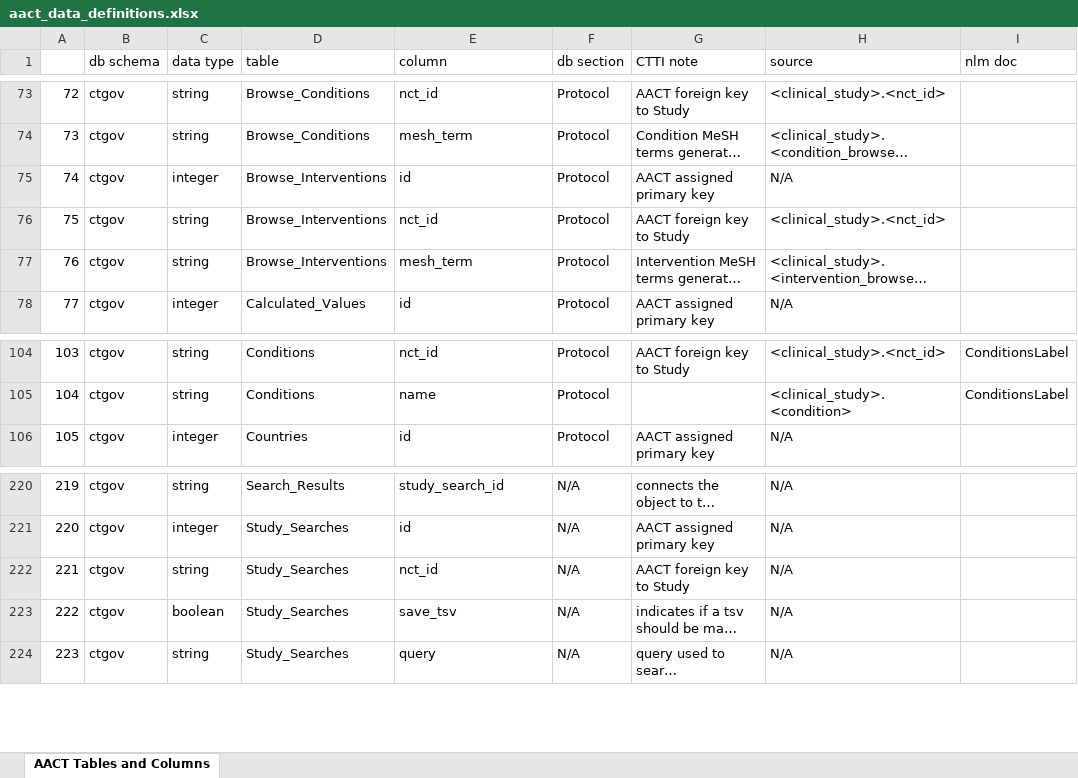
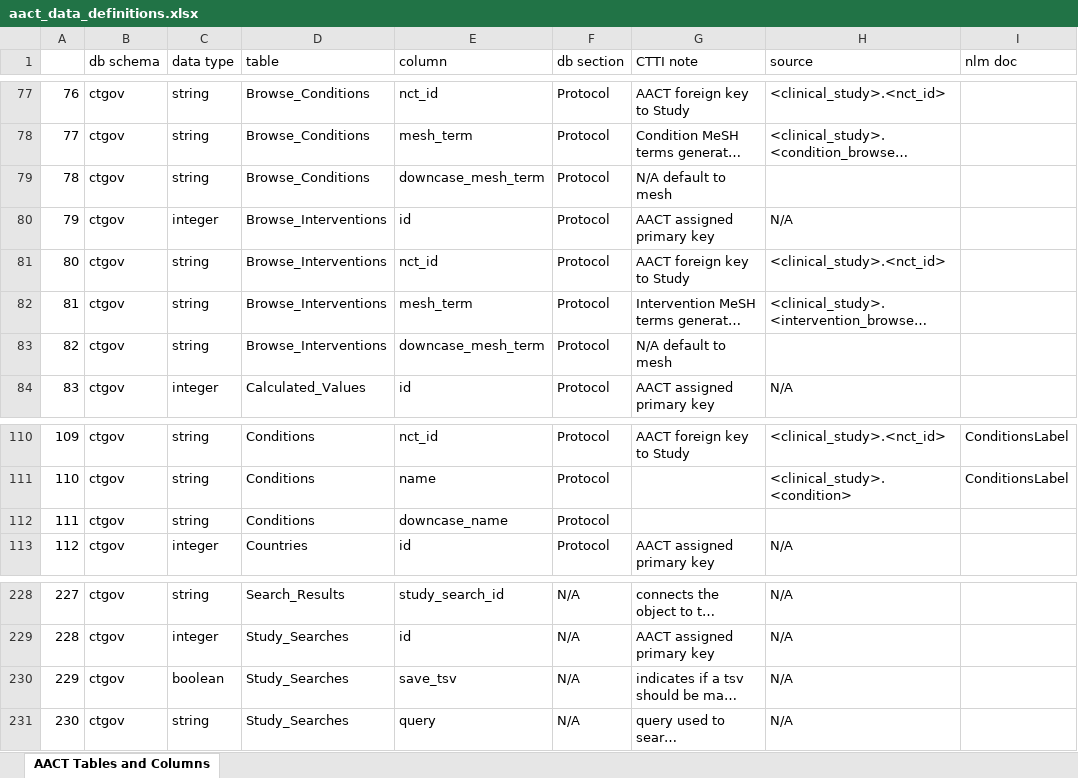
Before and after one commit to ctti-clinicaltrials/aact-admin, an Excel workbook: public/documentation/aact_data_definitions.xlsx, sheet AACT Tables and Columns, drawn as a sheet; only a part is shown, gaps mark what is left out; long unchanged cells end in …; values as stored, in another font and other column widths than the file's, no cell formats; charts and pictures not drawn; removed rows and columns are numbered as before the commit, all else as after; the diff covers the shown part only; the diff names each change by its address in the sheet, - before the commit and + after, or states it on an @@ line.

Commit message:
added missing columns to specified tables

```diff
--- a/public/documentation/aact_data_definitions.xlsx (sheet AACT Tables and Columns)
+++ b/public/documentation/aact_data_definitions.xlsx (sheet AACT Tables and Columns)
@@ column A renumbered from row 22 down @@
+row 79: 78 | ctgov | string | Browse_Conditions | downcase_mesh_term | Protocol | N/A default to mesh
+row 83: 82 | ctgov | string | Browse_Interventions | downcase_mesh_term | Protocol | N/A default to mesh
+row 112: 111 | ctgov | string | Conditions | downcase_name | Protocol
-row 222: 221 | ctgov | string | Study_Searches | nct_id | N/A | AACT foreign key to Study | N/A
```
Also changed, not shown: 12 added rows elsewhere in this sheet, cell formats, charts or pictures.
